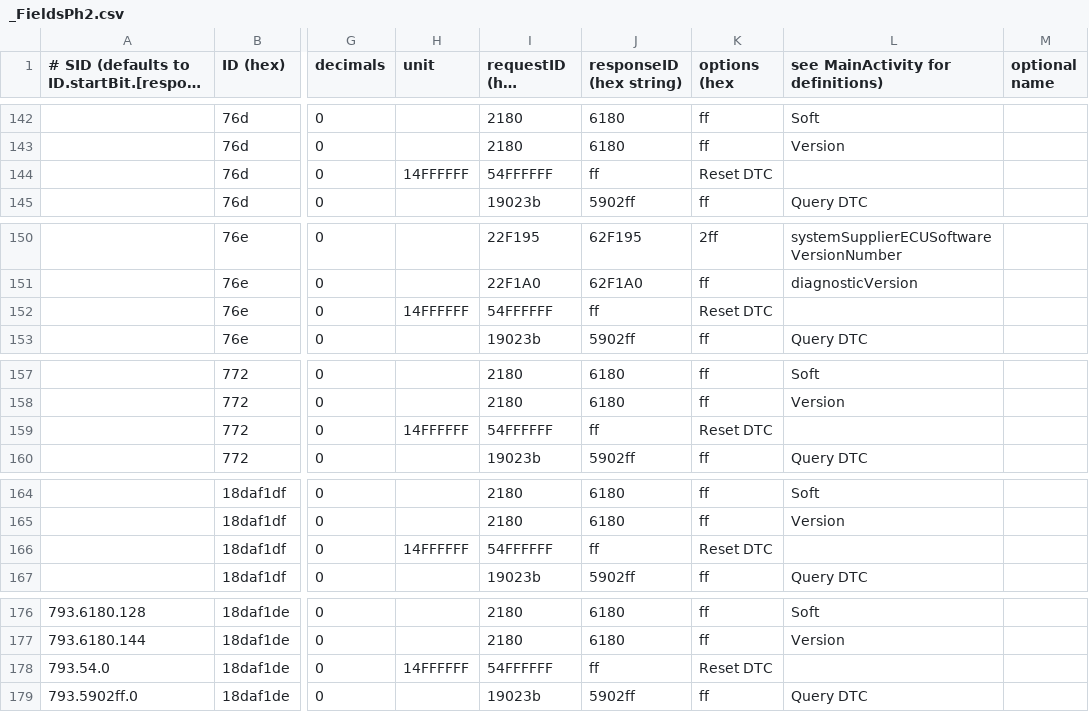
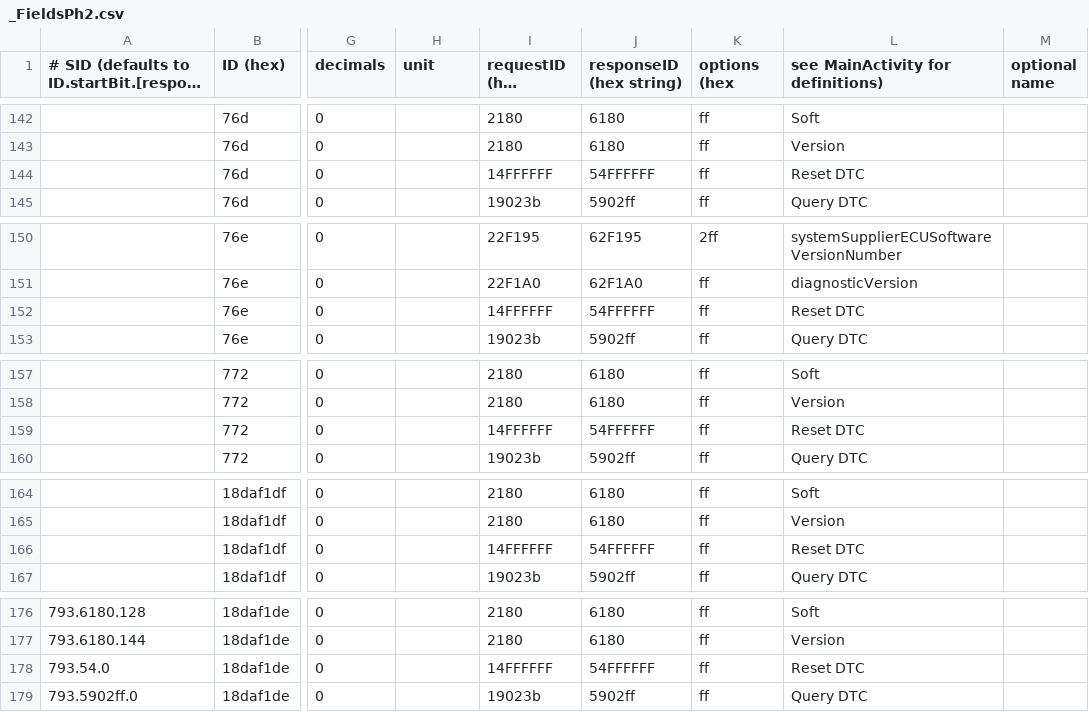
Before and after one commit to fesch/CanZE, a CSV file: app/src/main/assets/_FieldsPh2.csv, drawn as a sheet; only a part is shown, gaps mark what is left out; long unchanged cells end in …; the diff covers the shown part only; the diff names each change by its address in the sheet, - before the commit and + after, or states it on an @@ line.

Commit message:
Fix position error of reset DTC command

```diff
--- a/app/src/main/assets/_FieldsPh2.csv
+++ b/app/src/main/assets/_FieldsPh2.csv
-H144 (unit): 14FFFFFF
+H144 (unit): (empty)
-I144 (requestID (hex string)): 54FFFFFF
+I144 (requestID (hex string)): 14FFFFFF
-J144 (responseID (hex string)): ff
+J144 (responseID (hex string)): 54FFFFFF
-K144 (options (hex): Reset DTC
+K144 (options (hex): ff
-L144: (empty)
+L144: Reset DTC
-H152 (unit): 14FFFFFF
+H152 (unit): (empty)
-I152 (requestID (hex string)): 54FFFFFF
+I152 (requestID (hex string)): 14FFFFFF
-J152 (responseID (hex string)): ff
+J152 (responseID (hex string)): 54FFFFFF
-K152 (options (hex): Reset DTC
+K152 (options (hex): ff
-L152: (empty)
+L152: Reset DTC
-H159 (unit): 14FFFFFF
+H159 (unit): (empty)
-I159 (requestID (hex string)): 54FFFFFF
+I159 (requestID (hex string)): 14FFFFFF
-J159 (responseID (hex string)): ff
+J159 (responseID (hex string)): 54FFFFFF
-K159 (options (hex): Reset DTC
+K159 (options (hex): ff
-L159: (empty)
+L159: Reset DTC
-H166 (unit): 14FFFFFF
+H166 (unit): (empty)
-I166 (requestID (hex string)): 54FFFFFF
+I166 (requestID (hex string)): 14FFFFFF
-J166 (responseID (hex string)): ff
+J166 (responseID (hex string)): 54FFFFFF
-K166 (options (hex): Reset DTC
+K166 (options (hex): ff
-L166: (empty)
+L166: Reset DTC
-H178 (unit): 14FFFFFF
+H178 (unit): (empty)
-I178 (requestID (hex string)): 54FFFFFF
+I178 (requestID (hex string)): 14FFFFFF
-J178 (responseID (hex string)): ff
+J178 (responseID (hex string)): 54FFFFFF
-K178 (options (hex): Reset DTC
+K178 (options (hex): ff
-L178: (empty)
+L178: Reset DTC
```
Also changed, not shown: 56 edited cells elsewhere in this file.
